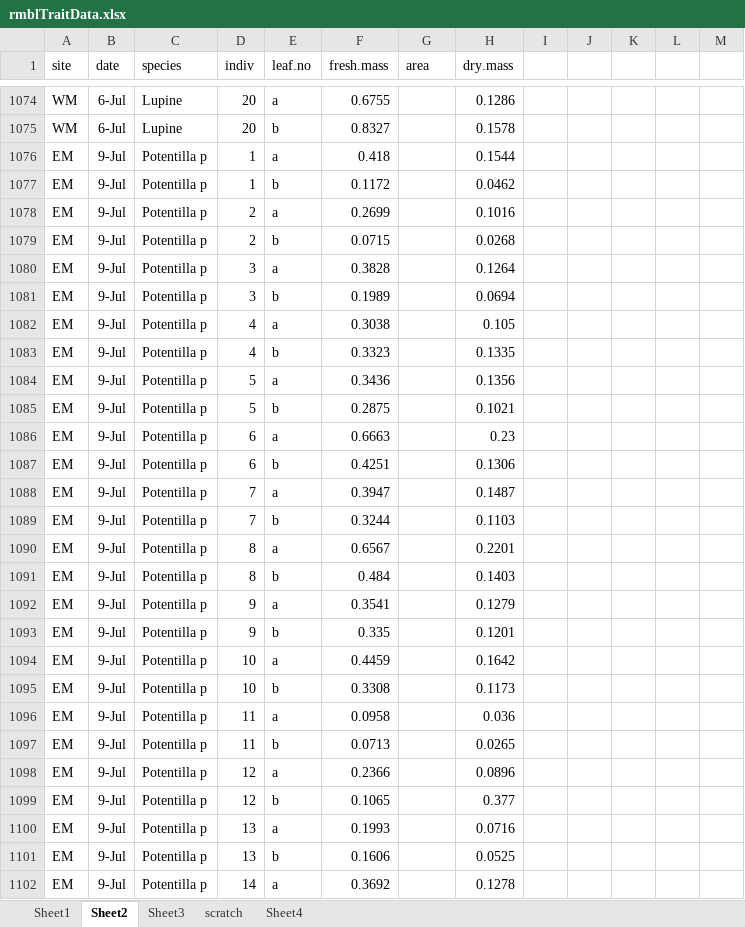
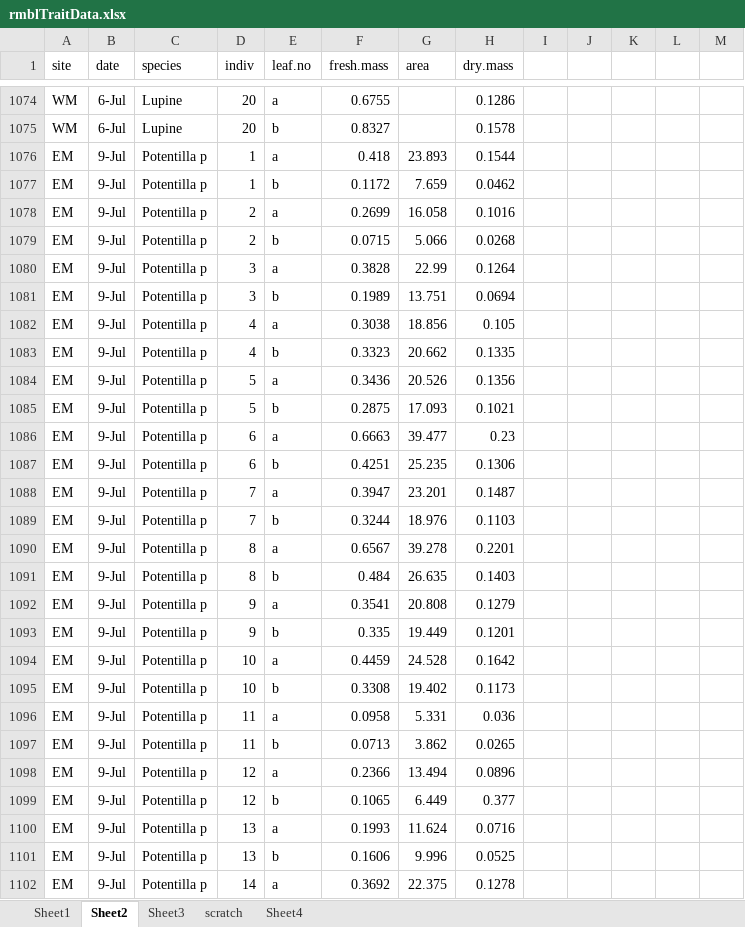
Before and after one commit to DeirdreLoughnan/Treetraits, an Excel workbook: data/rmblTraitData.xlsx, sheet Sheet2, drawn as a sheet; only a part is shown, gaps mark what is left out; values as stored, in another font and other column widths than the file's, no borders; the diff covers the shown part only; the diff names each change by its address in the sheet, - before the commit and + after, or states it on an @@ line.

Commit message:
adding pp

```diff
--- a/data/rmblTraitData.xlsx (sheet Sheet2)
+++ b/data/rmblTraitData.xlsx (sheet Sheet2)
-G1076 (area): (empty)
+G1076 (area): 23.893
-G1077 (area): (empty)
+G1077 (area): 7.659
-G1078 (area): (empty)
+G1078 (area): 16.058
-G1079 (area): (empty)
+G1079 (area): 5.066
-G1080 (area): (empty)
+G1080 (area): 22.99
-G1081 (area): (empty)
+G1081 (area): 13.751
-G1082 (area): (empty)
+G1082 (area): 18.856
-G1083 (area): (empty)
+G1083 (area): 20.662
-G1084 (area): (empty)
+G1084 (area): 20.526
-G1085 (area): (empty)
+G1085 (area): 17.093
-G1086 (area): (empty)
+G1086 (area): 39.477
-G1087 (area): (empty)
+G1087 (area): 25.235
-G1088 (area): (empty)
+G1088 (area): 23.201
-G1089 (area): (empty)
+G1089 (area): 18.976
-G1090 (area): (empty)
+G1090 (area): 39.278
-G1091 (area): (empty)
+G1091 (area): 26.635
-G1092 (area): (empty)
+G1092 (area): 20.808
-G1093 (area): (empty)
+G1093 (area): 19.449
-G1094 (area): (empty)
+G1094 (area): 24.528
-G1095 (area): (empty)
+G1095 (area): 19.402
-G1096 (area): (empty)
+G1096 (area): 5.331
-G1097 (area): (empty)
+G1097 (area): 3.862
-G1098 (area): (empty)
+G1098 (area): 13.494
-G1099 (area): (empty)
+G1099 (area): 6.449
-G1100 (area): (empty)
+G1100 (area): 11.624
-G1101 (area): (empty)
+G1101 (area): 9.996
-G1102 (area): (empty)
+G1102 (area): 22.375
```
Also changed, not shown: 332 edited cells and cell formats elsewhere in this sheet.
